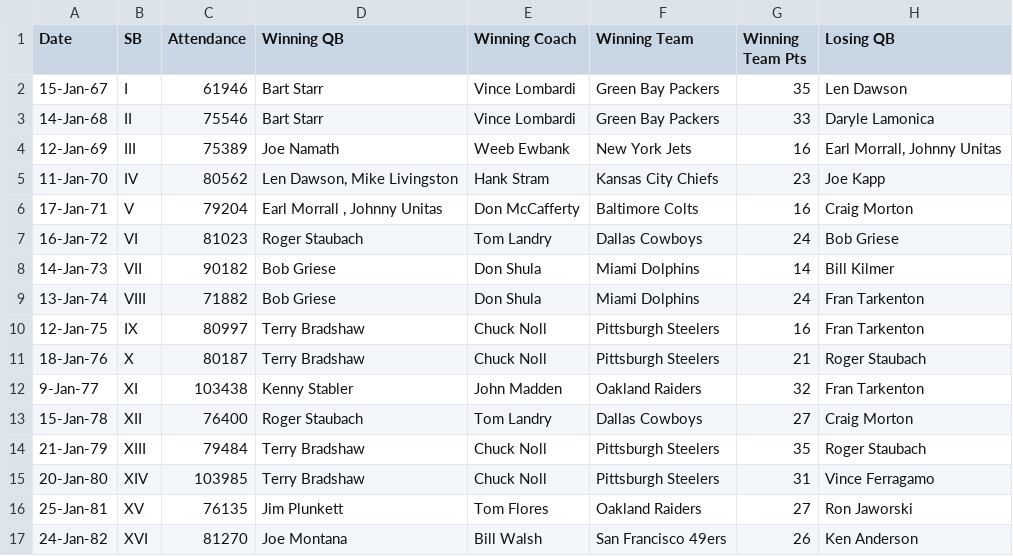
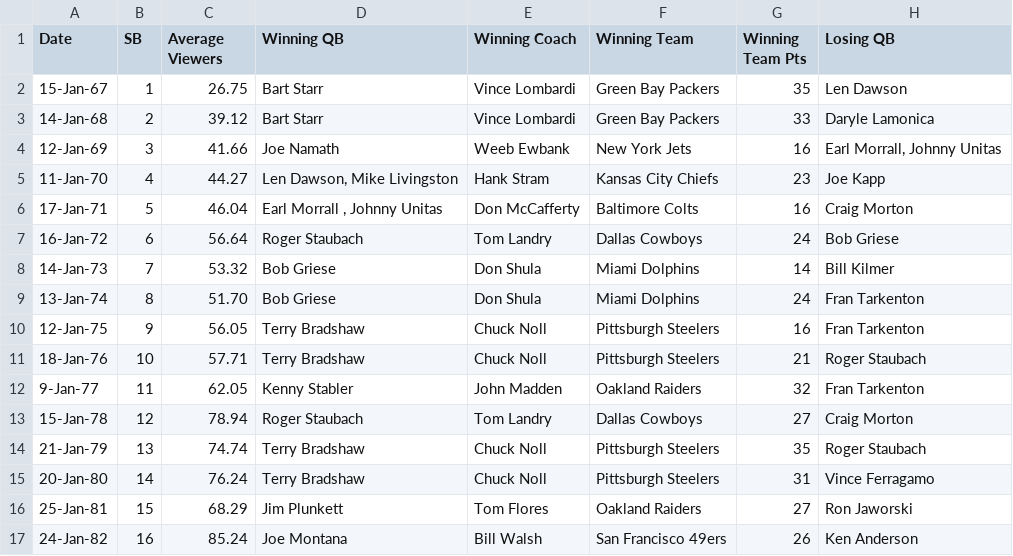
Before and after one commit to rbhakta9121/SP_2022-final-rough, a CSV file: super_bowl.csv, drawn as a sheet; only a part is shown; the diff covers the shown part only; the diff names each change by its address in the sheet, - before the commit and + after, or states it on an @@ line.

Commit message:
Update super_bowl.csv

```diff
--- a/super_bowl.csv
+++ b/super_bowl.csv
-C1: Attendance
+C1: Average Viewers
-B2 (SB): I
+B2 (SB): 1
-C2 (Average Viewers): 61946
+C2 (Average Viewers): 26.75
-B3 (SB): II
+B3 (SB): 2
-C3 (Average Viewers): 75546
+C3 (Average Viewers): 39.12
-B4 (SB): III
+B4 (SB): 3
-C4 (Average Viewers): 75389
+C4 (Average Viewers): 41.66
-B5 (SB): IV
+B5 (SB): 4
-C5 (Average Viewers): 80562
+C5 (Average Viewers): 44.27
-B6 (SB): V
+B6 (SB): 5
-C6 (Average Viewers): 79204
+C6 (Average Viewers): 46.04
-B7 (SB): VI
+B7 (SB): 6
-C7 (Average Viewers): 81023
+C7 (Average Viewers): 56.64
-B8 (SB): VII
+B8 (SB): 7
-C8 (Average Viewers): 90182
+C8 (Average Viewers): 53.32
-B9 (SB): VIII
+B9 (SB): 8
-C9 (Average Viewers): 71882
+C9 (Average Viewers): 51.70
-B10 (SB): IX
+B10 (SB): 9
-C10 (Average Viewers): 80997
+C10 (Average Viewers): 56.05
-B11 (SB): X
+B11 (SB): 10
-C11 (Average Viewers): 80187
+C11 (Average Viewers): 57.71
-B12 (SB): XI
+B12 (SB): 11
-C12 (Average Viewers): 103438
+C12 (Average Viewers): 62.05
-B13 (SB): XII
+B13 (SB): 12
-C13 (Average Viewers): 76400
+C13 (Average Viewers): 78.94
-B14 (SB): XIII
+B14 (SB): 13
-C14 (Average Viewers): 79484
+C14 (Average Viewers): 74.74
-B15 (SB): XIV
+B15 (SB): 14
-C15 (Average Viewers): 103985
+C15 (Average Viewers): 76.24
-B16 (SB): XV
+B16 (SB): 15
-C16 (Average Viewers): 76135
+C16 (Average Viewers): 68.29
-B17 (SB): XVI
+B17 (SB): 16
-C17 (Average Viewers): 81270
+C17 (Average Viewers): 85.24
```
Also changed, not shown: 80 edited cells elsewhere in this file.
